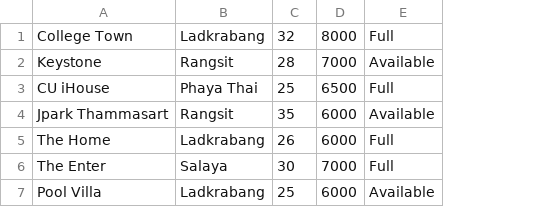
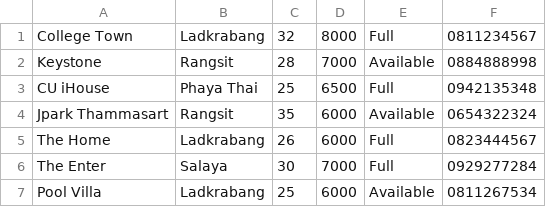
Before and after one commit to neneprm/Dorm-Finder, a CSV file: assets/dorm-list.csv, drawn as a sheet; the diff names each change by its address in the sheet, - before the commit and + after, or states it on an @@ line.

Commit message:
Edit admin dorm list, get info from selected list, save info, refresh list, add user dorm list icons and view dorm images

```diff
--- a/assets/dorm-list.csv
+++ b/assets/dorm-list.csv
+column F, rows 1-7: 0811234567 | 0884888998 | 0942135348 | 0654322324 | 0823444567 | 0929277284 | 0811267534
```
Also changed, not shown: assets/dorm.csv, 24 other files.
